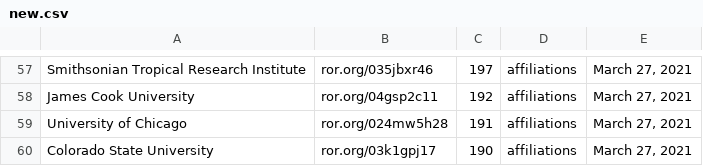
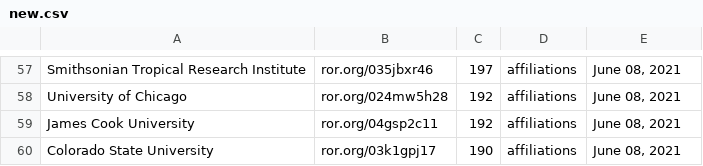
Before and after one commit to kjgarza/california, a CSV file: yuba/data/new.csv, drawn as a sheet; only a part is shown, gaps mark what is left out; removed rows and columns are numbered as before the commit, all else as after; the diff covers the shown part only; the diff names each change by its address in the sheet, - before the commit and + after, or states it on an @@ line.

```diff
--- a/yuba/data/new.csv
+++ b/yuba/data/new.csv
-E57: March 27, 2021
+E57: June 08, 2021
+row 58: University of Chicago | ror.org/024mw5h28 | 192 | affiliations | June 08, 2021
-E59: March 27, 2021
+E59: June 08, 2021
-row 59: University of Chicago | ror.org/024mw5h28 | 191 | affiliations | March 27, 2021
-E60: March 27, 2021
+E60: June 08, 2021
```
Also changed, not shown: 3 added rows, 3 removed rows and 71 edited cells elsewhere in this file, 8 other files.
